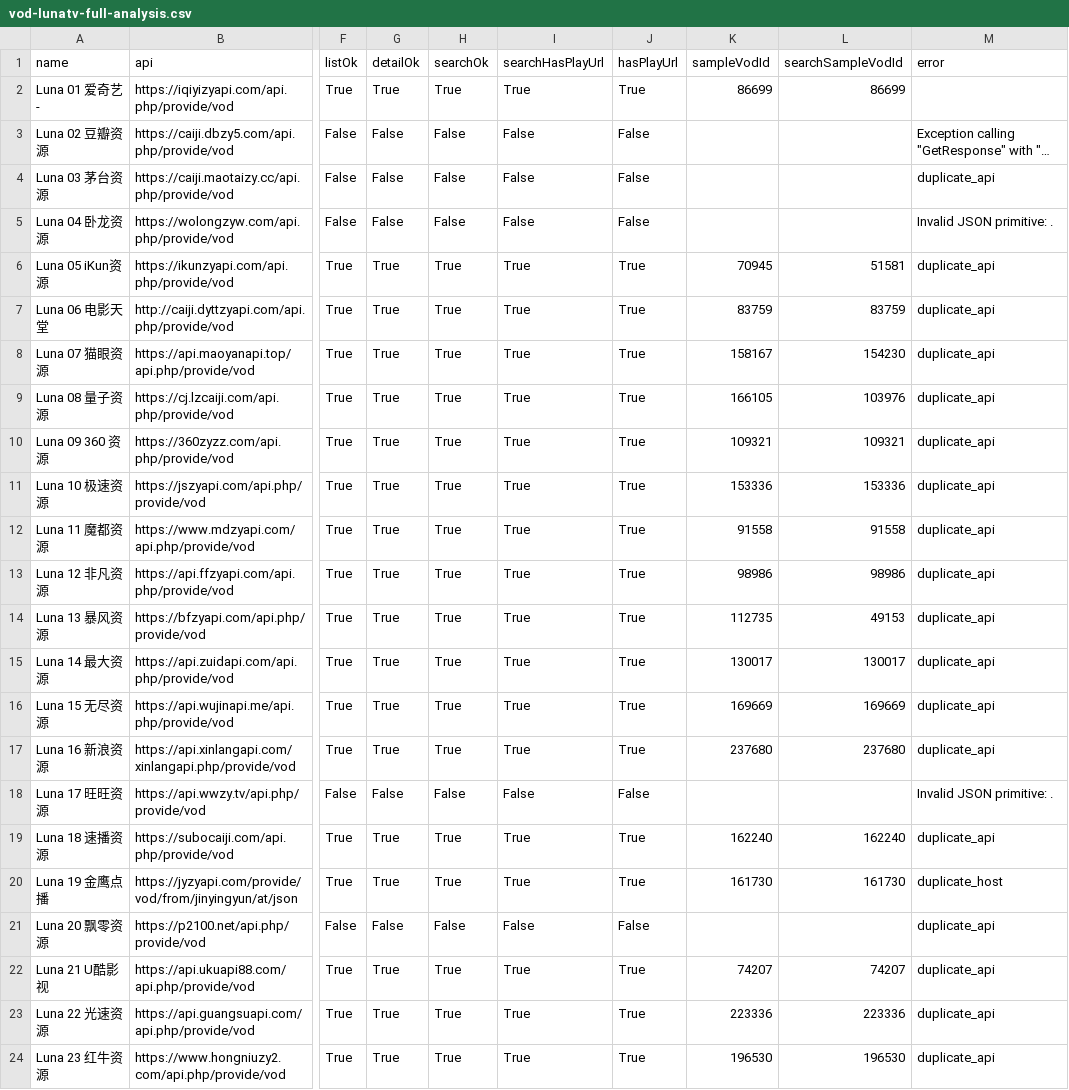
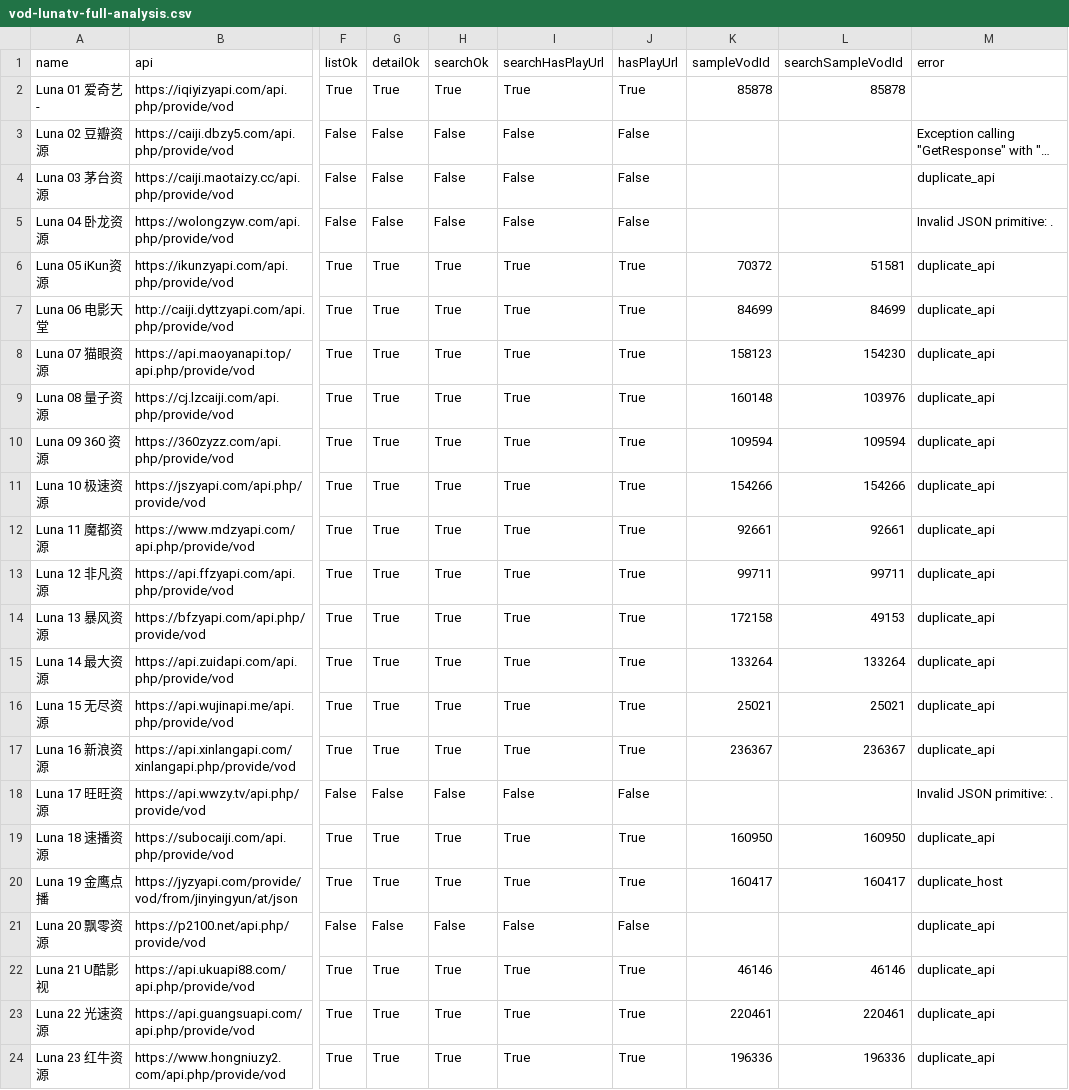
Before and after one commit to SYLONG7708/TV, a CSV file: sources/vod-lunatv-full-analysis.csv, drawn as a sheet; only a part is shown, gaps mark what is left out; long unchanged cells end in …; the diff covers the shown part only; the diff names each change by its address in the sheet, - before the commit and + after, or states it on an @@ line.

```diff
--- a/sources/vod-lunatv-full-analysis.csv
+++ b/sources/vod-lunatv-full-analysis.csv
-K2 (sampleVodId): 86699
+K2 (sampleVodId): 85878
-L2 (searchSampleVodId): 86699
+L2 (searchSampleVodId): 85878
-K6 (sampleVodId): 70945
+K6 (sampleVodId): 70372
-K7 (sampleVodId): 83759
+K7 (sampleVodId): 84699
-L7 (searchSampleVodId): 83759
+L7 (searchSampleVodId): 84699
-K8 (sampleVodId): 158167
+K8 (sampleVodId): 158123
-K9 (sampleVodId): 166105
+K9 (sampleVodId): 160148
-K10 (sampleVodId): 109321
+K10 (sampleVodId): 109594
-L10 (searchSampleVodId): 109321
+L10 (searchSampleVodId): 109594
-K11 (sampleVodId): 153336
+K11 (sampleVodId): 154266
-L11 (searchSampleVodId): 153336
+L11 (searchSampleVodId): 154266
-K12 (sampleVodId): 91558
+K12 (sampleVodId): 92661
-L12 (searchSampleVodId): 91558
+L12 (searchSampleVodId): 92661
-K13 (sampleVodId): 98986
+K13 (sampleVodId): 99711
-L13 (searchSampleVodId): 98986
+L13 (searchSampleVodId): 99711
-K14 (sampleVodId): 112735
+K14 (sampleVodId): 172158
-K15 (sampleVodId): 130017
+K15 (sampleVodId): 133264
-L15 (searchSampleVodId): 130017
+L15 (searchSampleVodId): 133264
-K16 (sampleVodId): 169669
+K16 (sampleVodId): 25021
-L16 (searchSampleVodId): 169669
+L16 (searchSampleVodId): 25021
-K17 (sampleVodId): 237680
+K17 (sampleVodId): 236367
-L17 (searchSampleVodId): 237680
+L17 (searchSampleVodId): 236367
-K19 (sampleVodId): 162240
+K19 (sampleVodId): 160950
-L19 (searchSampleVodId): 162240
+L19 (searchSampleVodId): 160950
-K20 (sampleVodId): 161730
+K20 (sampleVodId): 160417
-L20 (searchSampleVodId): 161730
+L20 (searchSampleVodId): 160417
-K22 (sampleVodId): 74207
+K22 (sampleVodId): 46146
-L22 (searchSampleVodId): 74207
+L22 (searchSampleVodId): 46146
-K23 (sampleVodId): 223336
+K23 (sampleVodId): 220461
-L23 (searchSampleVodId): 223336
+L23 (searchSampleVodId): 220461
-K24 (sampleVodId): 196530
+K24 (sampleVodId): 196336
-L24 (searchSampleVodId): 196530
+L24 (searchSampleVodId): 196336
```
Also changed, not shown: 36 edited cells elsewhere in this file, docs/data/iphone-health-check-latest.csv, sources/vod-lunatv-jin18-analysis.csv, 8 other files.
